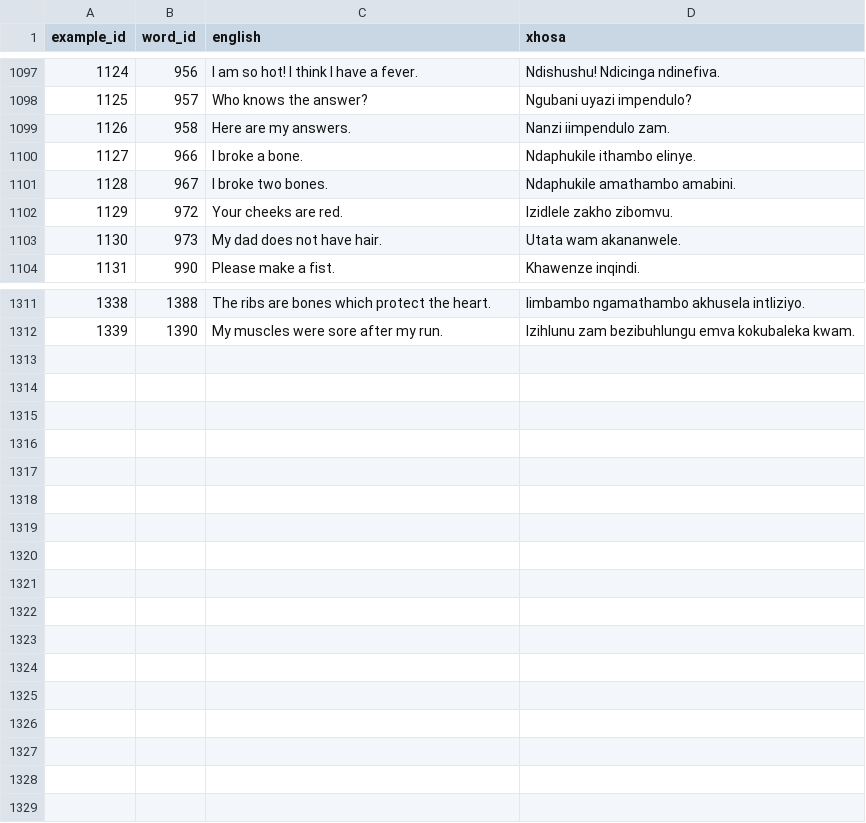
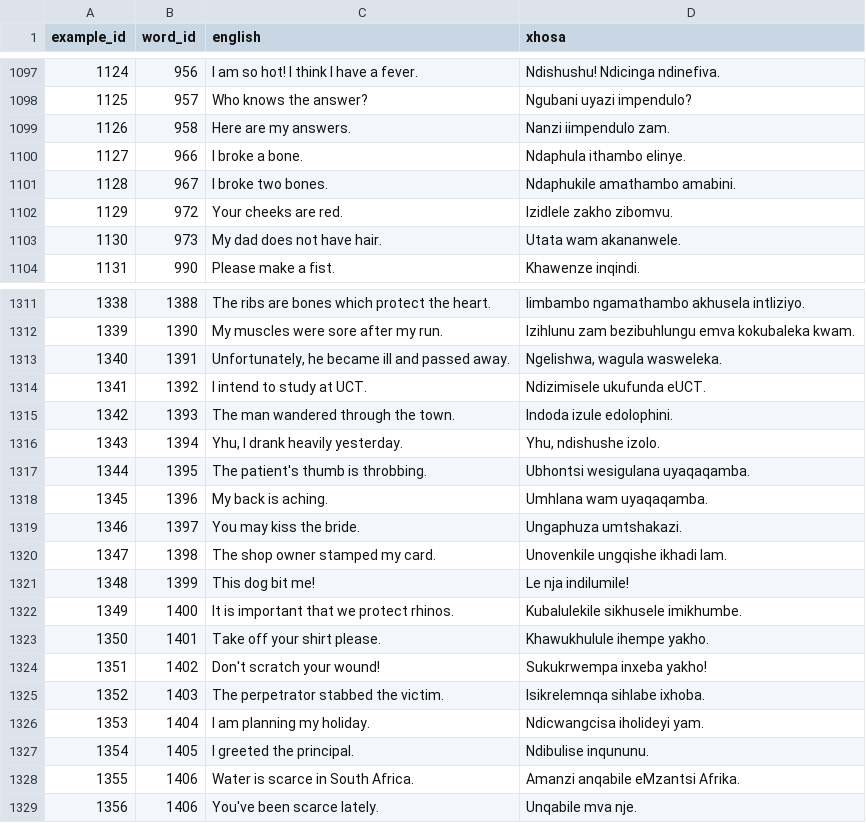
Before and after one commit to IsiXhosa-click/database, a CSV file: examples.csv, drawn as a sheet; only a part is shown, gaps mark what is left out.

Commit message:
Daily backup for 2022-01-17UTC > > on-behalf-of: @IsiXhosa-click <restiosondev@gmail.com>

```diff
--- a/examples.csv
+++ b/examples.csv
@@ -1099,3 +1099,3 @@ example_id,word_id,english,xhosa
 1126,958,Here are my answers.,Nanzi iimpendulo zam.
-1127,966,I broke a bone.,Ndaphukile ithambo elinye.
+1127,966,I broke a bone.,Ndaphula ithambo elinye.
 1128,967,I broke two bones.,Ndaphukile amathambo amabini.
@@ -1312 +1312,18 @@ example_id,word_id,english,xhosa
 1339,1390,My muscles were sore after my run.,Izihlunu zam bezibuhlungu emva kokubaleka kwam.
+1340,1391,"Unfortunately, he became ill and passed away.","Ngelishwa, wagula wasweleka."
+1341,1392,I intend to study at UCT.,Ndizimisele ukufunda eUCT.
+1342,1393,The man wandered through the town.,Indoda izule edolophini.
+1343,1394,"Yhu, I drank heavily yesterday.","Yhu, ndishushe izolo."
+1344,1395,The patient's thumb is throbbing.,Ubhontsi wesigulana uyaqaqamba.
+1345,1396,My back is aching.,Umhlana wam uyaqaqamba.
+1346,1397,You may kiss the bride.,Ungaphuza umtshakazi.
+1347,1398,The shop owner stamped my card.,Unovenkile ungqishe ikhadi lam.
+1348,1399,This dog bit me!,Le nja indilumile!
+1349,1400,It is important that we protect rhinos.,Kubalulekile sikhusele imikhumbe.
+1350,1401,Take off your shirt please.,Khawukhulule ihempe yakho.
+1351,1402,Don't scratch your wound!,Sukukrwempa inxeba yakho!
+1352,1403,The perpetrator stabbed the victim.,Isikrelemnqa sihlabe ixhoba.
+1353,1404,I am planning my holiday.,Ndicwangcisa iholideyi yam.
+1354,1405,I greeted the principal.,Ndibulise inqununu.
+1355,1406,Water is scarce in South Africa.,Amanzi anqabile eMzantsi Afrika.
+1356,1406,You've been scarce lately.,Unqabile mva nje.
```
Also changed, not shown: linked_words.csv, user_attributions.csv, 1 other file.
